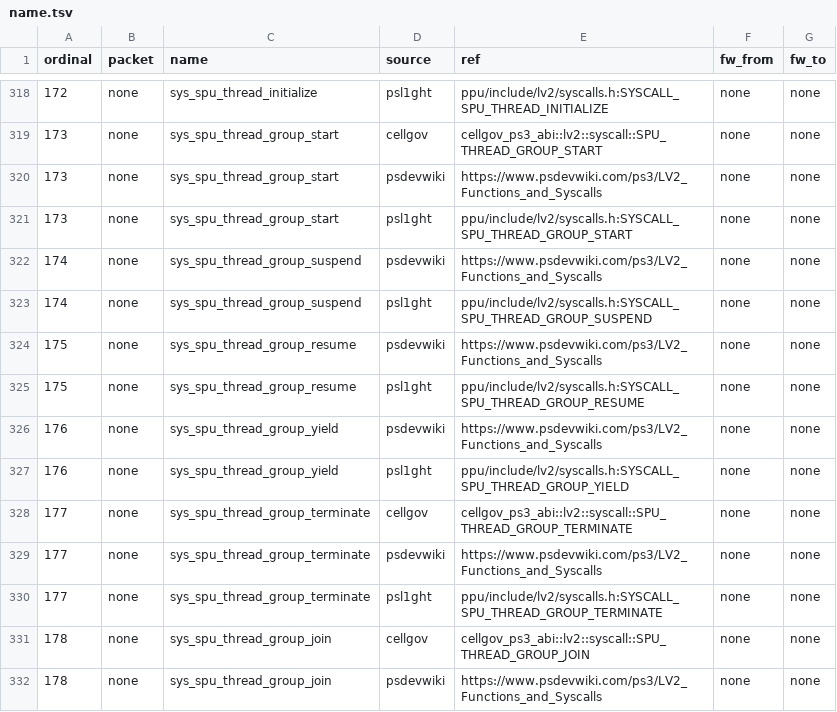
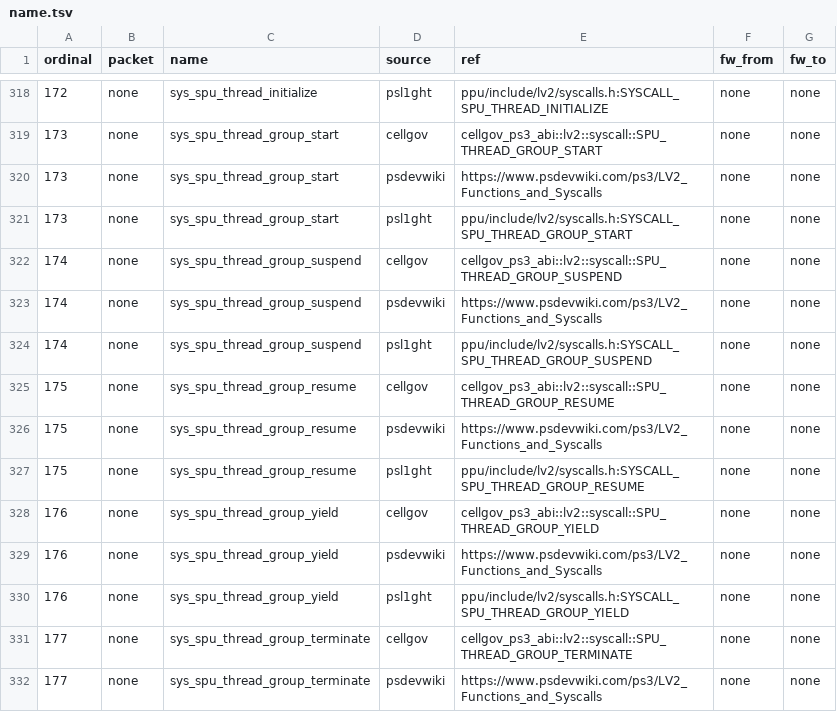
Before and after one commit to RoyalAce22/CellGov, a TSV file: docs/lv2/tables/name.tsv, drawn as a sheet; only a part is shown, gaps mark what is left out; the shorter side is filled out with more unchanged rows.

```diff
--- a/docs/lv2/tables/name.tsv
+++ b/docs/lv2/tables/name.tsv
@@ -321,6 +321,9 @@ ordinal	packet	name	source	ref	fw_from	fw_to
 173	none	sys_spu_thread_group_start	psl1ght	ppu/include/lv2/syscalls.h:SYSCALL_SPU_THREAD_GROUP_START	none	none
+174	none	sys_spu_thread_group_suspend	cellgov	cellgov_ps3_abi::lv2::syscall::SPU_THREAD_GROUP_SUSPEND	none	none
 174	none	sys_spu_thread_group_suspend	psdevwiki	https://www.psdevwiki.com/ps3/LV2_Functions_and_Syscalls	none	none
 174	none	sys_spu_thread_group_suspend	psl1ght	ppu/include/lv2/syscalls.h:SYSCALL_SPU_THREAD_GROUP_SUSPEND	none	none
+175	none	sys_spu_thread_group_resume	cellgov	cellgov_ps3_abi::lv2::syscall::SPU_THREAD_GROUP_RESUME	none	none
 175	none	sys_spu_thread_group_resume	psdevwiki	https://www.psdevwiki.com/ps3/LV2_Functions_and_Syscalls	none	none
 175	none	sys_spu_thread_group_resume	psl1ght	ppu/include/lv2/syscalls.h:SYSCALL_SPU_THREAD_GROUP_RESUME	none	none
+176	none	sys_spu_thread_group_yield	cellgov	cellgov_ps3_abi::lv2::syscall::SPU_THREAD_GROUP_YIELD	none	none
 176	none	sys_spu_thread_group_yield	psdevwiki	https://www.psdevwiki.com/ps3/LV2_Functions_and_Syscalls	none	none
```
Also changed, not shown: docs/lv2/tables/arm.tsv, docs/lv2/tables/behavior.tsv, 40 other files.
